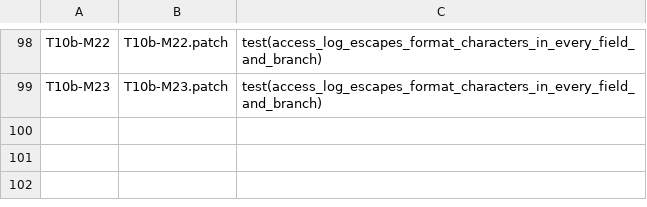
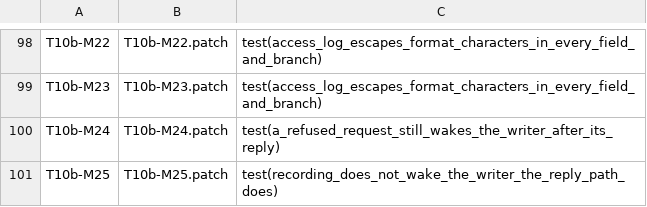
Before and after one commit to Exploded-views/herdr, a TSV file: scripts/fork/mutants/manifest.tsv, drawn as a sheet; only a part is shown, gaps mark what is left out.

```diff
--- a/scripts/fork/mutants/manifest.tsv
+++ b/scripts/fork/mutants/manifest.tsv
@@ -99 +99,3 @@ T10b-M22	T10b-M22.patch	test(access_log_escapes_format_characters_in_every_field
 T10b-M23	T10b-M23.patch	test(access_log_escapes_format_characters_in_every_field_and_branch)
+T10b-M24	T10b-M24.patch	test(a_refused_request_still_wakes_the_writer_after_its_reply)
+T10b-M25	T10b-M25.patch	test(recording_does_not_wake_the_writer_the_reply_path_does)
```
Also changed, not shown: 23 other files.
